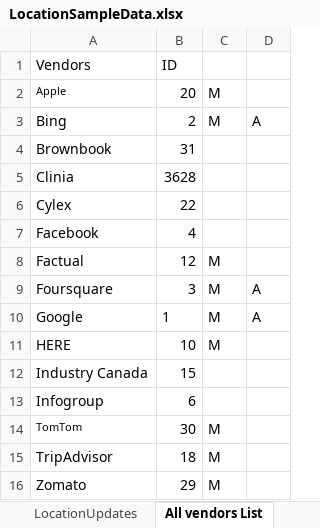
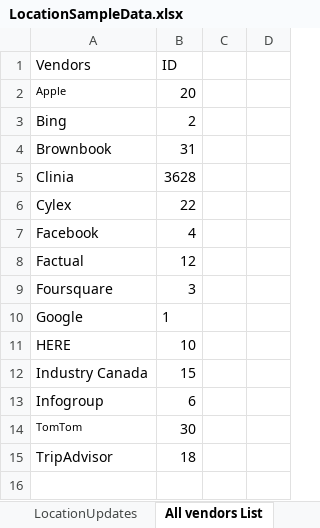
Before and after one commit to DAC-Projects/DACAutomation, an Excel workbook: data/LocationSampleData.xlsx, sheet All vendors List, drawn as a sheet; values as stored, in another font and other column widths than the file's, no borders; the diff names each change by its address in the sheet, - before the commit and + after, or states it on an @@ line.

```diff
--- a/data/LocationSampleData.xlsx (sheet All vendors List)
+++ b/data/LocationSampleData.xlsx (sheet All vendors List)
-C2:C3: M
+C2:C3: (empty)
-D3: A
+D3: (empty)
-C8:C11: M
+C8:C11: (empty)
-D9:D10: A
+D9:D10: (empty)
-C14:C15: M
+C14:C15: (empty)
-row 16: Zomato | 29 | M
```
Also changed, not shown: sheet BasicInfo, sheet Details, sheet BusinessInfo, sheet SiteSpecificInfo, sheet UpdateOptions, other sheet tabs, data/FilterCriteria.xlsx, data/Request_ID.xlsx, 18 other files.
